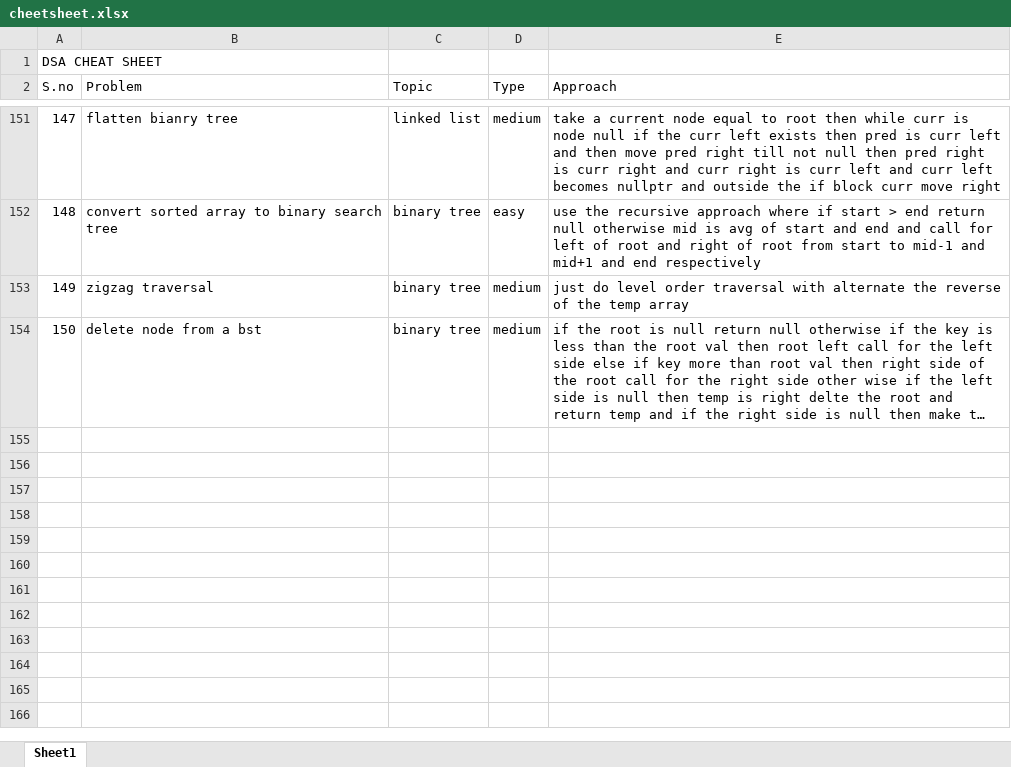
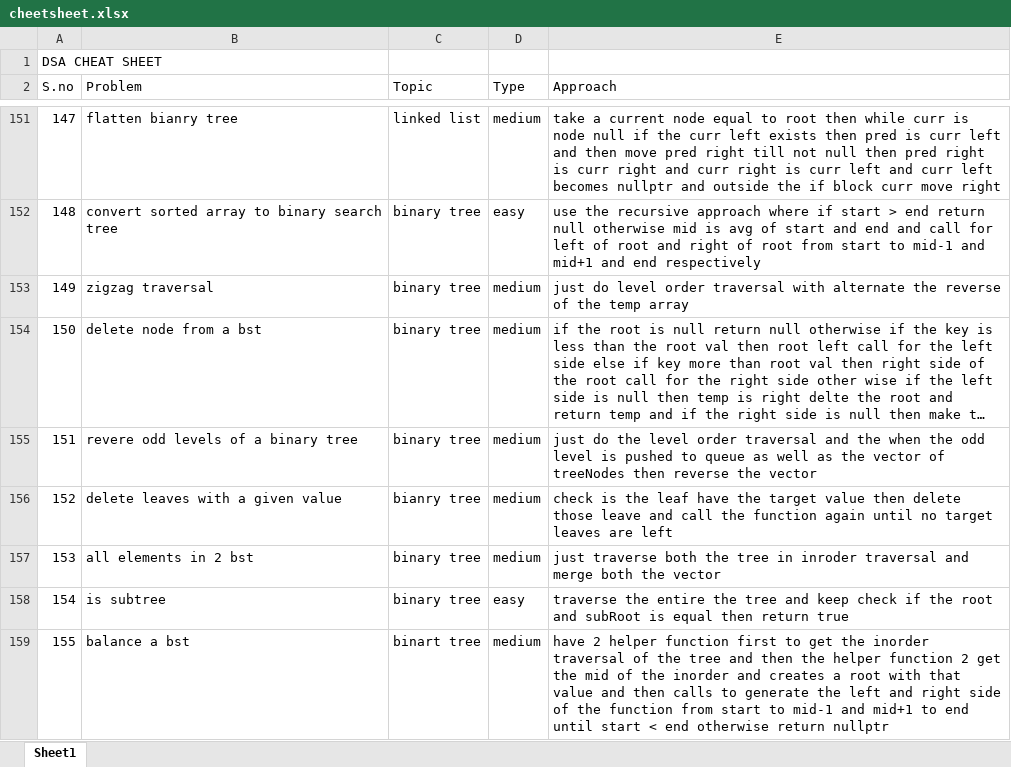
Before and after one commit to JaiBhalla03/dsa, an Excel workbook: cheetsheet.xlsx, sheet Sheet1, drawn as a sheet; only a part is shown, gaps mark what is left out; long unchanged cells end in …; values as stored, in another font and other column widths than the file's, no borders; the diff names each change by its address in the sheet, - before the commit and + after, or states it on an @@ line.

```diff
--- a/cheetsheet.xlsx (sheet Sheet1)
+++ b/cheetsheet.xlsx (sheet Sheet1)
+row 155: 151 | revere odd levels of a binary tree | binary tree | medium | just do the level order traversal and the when the odd level is pushed to queue as well as the vector of treeNodes then reverse the vector
+row 156: 152 | delete leaves with a given value | bianry tree | medium | check is the leaf have the target value then delete those leave and call the function again until no target leaves are left
+row 157: 153 | all elements in 2 bst | binary tree | medium | just traverse both the tree in inroder traversal and merge both the vector
+row 158: 154 | is subtree | binary tree | easy | traverse the entire the tree and keep check if the root and subRoot is equal then return true
+row 159: 155 | balance a bst | binart tree | medium | have 2 helper function first to get the inorder traversal of the tree and then the helper function 2 get the mid of the inorder and creates a root with that value and then calls to generate the left and right side of the function from start to mid-1 and mid+1 to end until start < end otherwise return nullptr
```
Also changed, not shown: 5 other files.
